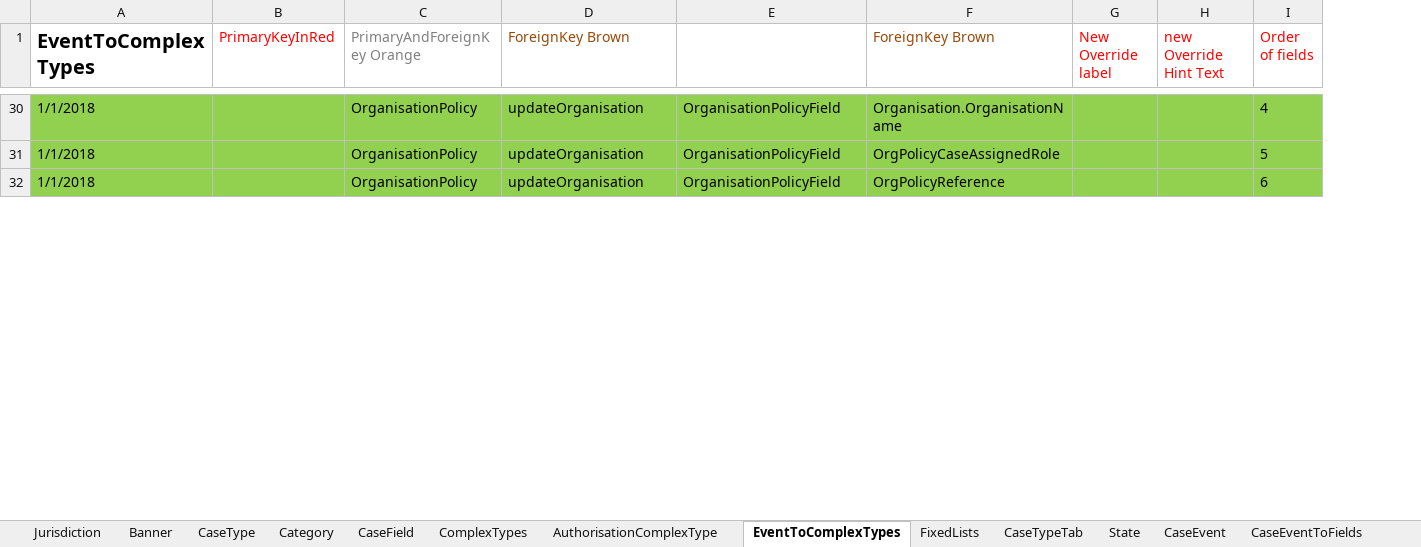
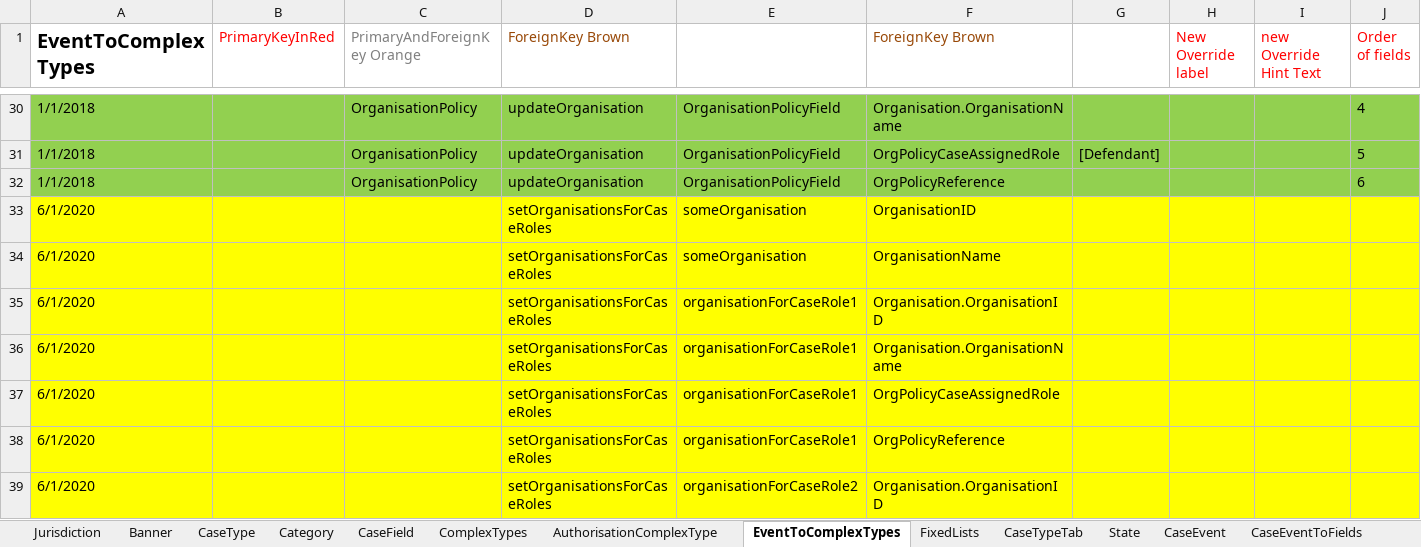
Before and after one commit to hmcts/befta-fw, an Excel workbook: src/main/resources/uk/gov/hmcts/befta/dse/ccd/definitions/excel/BEFTA_Master_Defninition.xlsx, sheet EventToComplexTypes, drawn as a sheet; only a part is shown, gaps mark what is left out; values as stored, in another font and other column widths than the file's, no borders; table styles not drawn; rows hold the shown columns only; the diff covers the shown part only; the diff names each change by its address in the sheet, - before the commit and + after, or states it on an @@ line.

Commit message:
introduce initial data to be continued

```diff
--- a/src/main/resources/uk/gov/hmcts/befta/dse/ccd/definitions/excel/BEFTA_Master_Defninition.xlsx (sheet EventToComplexTypes)
+++ b/src/main/resources/uk/gov/hmcts/befta/dse/ccd/definitions/excel/BEFTA_Master_Defninition.xlsx (sheet EventToComplexTypes)
+column G, row 31: [Defendant]
+row 33: 6/1/2020 |  |  | setOrganisationsForCaseRoles | someOrganisation | OrganisationID
+row 34: 6/1/2020 |  |  | setOrganisationsForCaseRoles | someOrganisation | OrganisationName
+row 35: 6/1/2020 |  |  | setOrganisationsForCaseRoles | organisationForCaseRole1 | Organisation.OrganisationID
+row 36: 6/1/2020 |  |  | setOrganisationsForCaseRoles | organisationForCaseRole1 | Organisation.OrganisationName
+row 37: 6/1/2020 |  |  | setOrganisationsForCaseRoles | organisationForCaseRole1 | OrgPolicyCaseAssignedRole
+row 38: 6/1/2020 |  |  | setOrganisationsForCaseRoles | organisationForCaseRole1 | OrgPolicyReference
+row 39: 6/1/2020 |  |  | setOrganisationsForCaseRoles | organisationForCaseRole2 | Organisation.OrganisationID
```
Also changed, not shown: 7 added rows elsewhere in this sheet.
